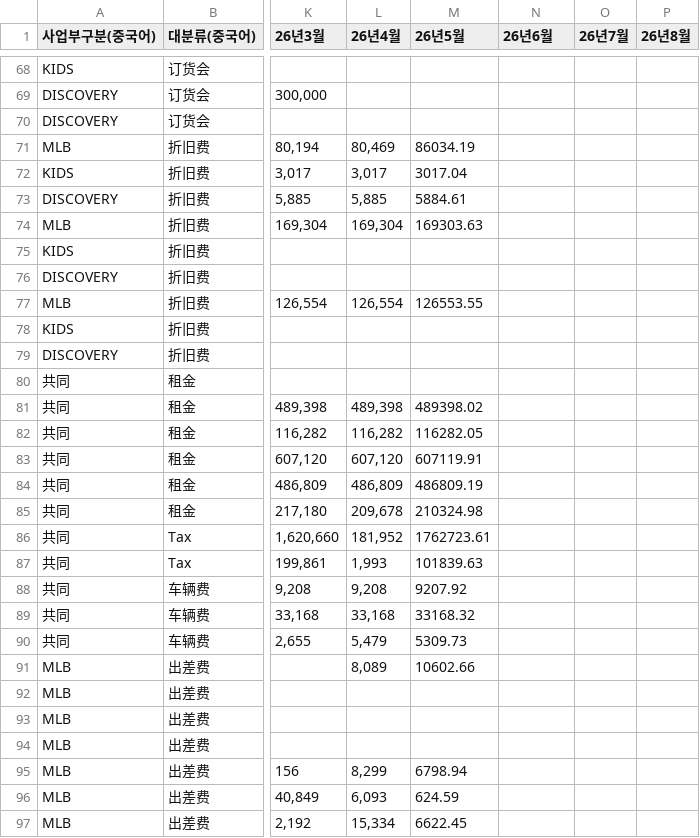
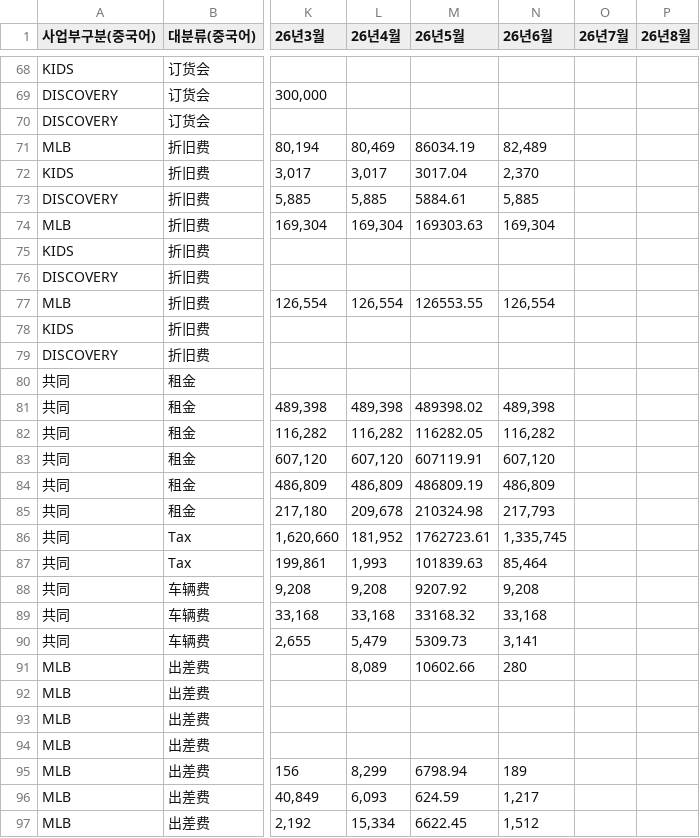
Before and after one commit to xuanm0221-dev/-, a CSV file: 파일/2026년비용_actual.csv, drawn as a sheet; only a part is shown, gaps mark what is left out; the diff covers the shown part only; the diff names each change by its address in the sheet, - before the commit and + after, or states it on an @@ line.

```diff
--- a/파일/2026년비용_actual.csv
+++ b/파일/2026년비용_actual.csv
-N71 (26년6월): (empty)
+N71 (26년6월): 82,489
-N72 (26년6월): (empty)
+N72 (26년6월): 2,370
-N73 (26년6월): (empty)
+N73 (26년6월): 5,885
-N74 (26년6월): (empty)
+N74 (26년6월): 169,304
-N77 (26년6월): (empty)
+N77 (26년6월): 126,554
-N81 (26년6월): (empty)
+N81 (26년6월): 489,398
-N82 (26년6월): (empty)
+N82 (26년6월): 116,282
-N83 (26년6월): (empty)
+N83 (26년6월): 607,120
-N84 (26년6월): (empty)
+N84 (26년6월): 486,809
-N85 (26년6월): (empty)
+N85 (26년6월): 217,793
-N86 (26년6월): (empty)
+N86 (26년6월): 1,335,745
-N87 (26년6월): (empty)
+N87 (26년6월): 85,464
-N88 (26년6월): (empty)
+N88 (26년6월): 9,208
-N89 (26년6월): (empty)
+N89 (26년6월): 33,168
-N90 (26년6월): (empty)
+N90 (26년6월): 3,141
-N91 (26년6월): (empty)
+N91 (26년6월): 280
-N95 (26년6월): (empty)
+N95 (26년6월): 189
-N96 (26년6월): (empty)
+N96 (26년6월): 1,217
-N97 (26년6월): (empty)
+N97 (26년6월): 1,512
```
Also changed, not shown: 3 added rows and 122 edited cells elsewhere in this file, 파일/2024년판매매출_actual.csv, 파일/2025년판매매출_actual.csv, 7 other files.
